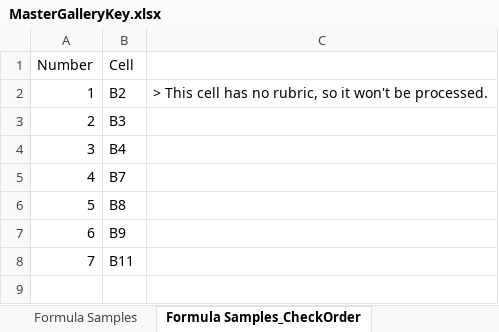
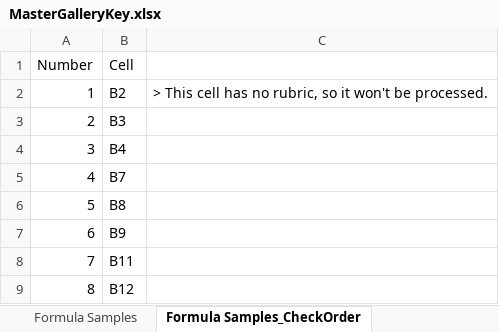
Before and after one commit to cmusv/pysheetgrader-core, an Excel workbook: sample_excel_files/MasterGalleryKey.xlsx, sheet Formula Samples_CheckOrder, drawn as a sheet; values as stored, in another font and other column widths than the file's, no borders; the diff names each change by its address in the sheet, - before the commit and + after, or states it on an @@ line.

Commit message:
Add further sample for MasterGallery sheets

```diff
--- a/sample_excel_files/MasterGalleryKey.xlsx (sheet Formula Samples_CheckOrder)
+++ b/sample_excel_files/MasterGalleryKey.xlsx (sheet Formula Samples_CheckOrder)
+row 9: 8 | B12
```
Also changed, not shown: sheet Formula Samples, sample_excel_files/MasterGallerySubmission.xlsx.
